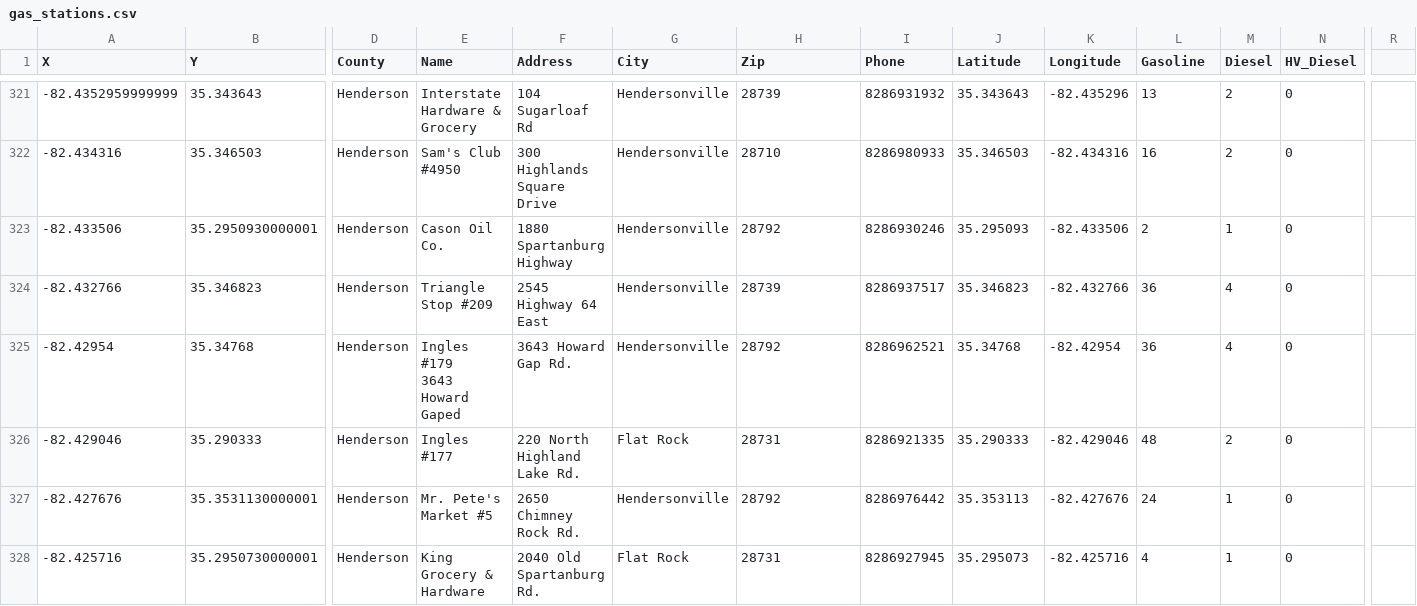
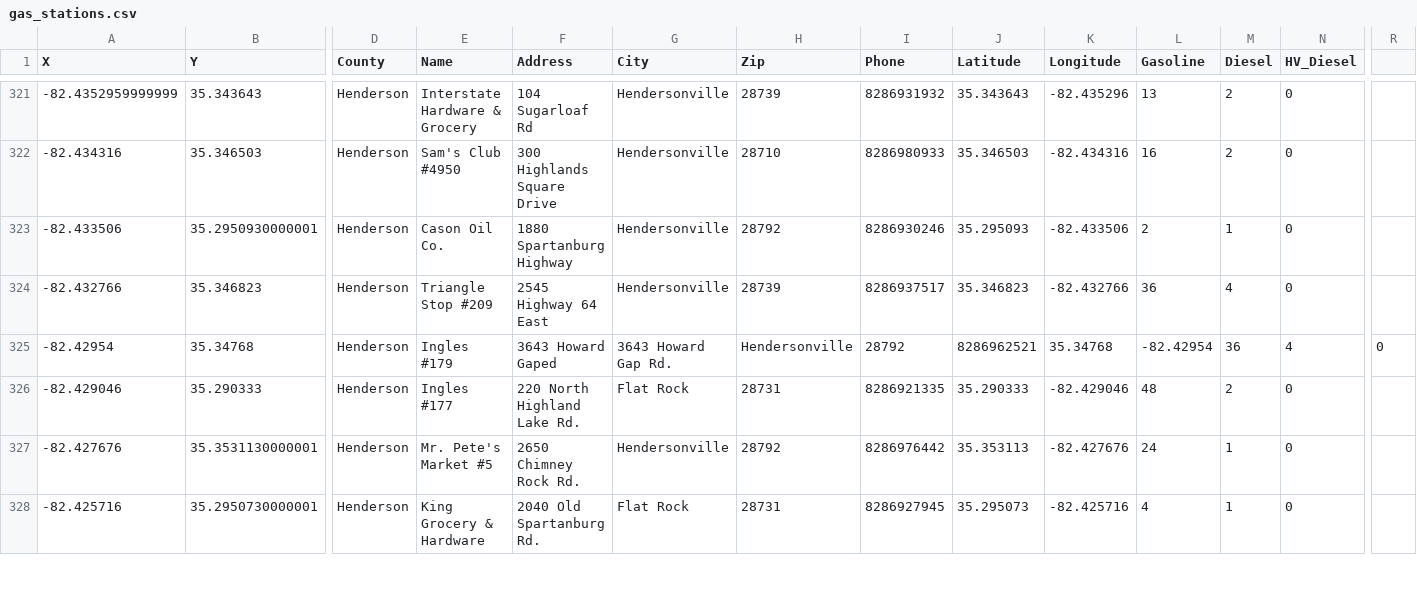
Before and after one commit to zwchen7/fuelFinder2, a CSV file: app/src/main/res/raw/gas_stations.csv, drawn as a sheet; only a part is shown, gaps mark what is left out; ↵ is a line break in a cell; the diff covers the shown part only; the diff names each change by its address in the sheet, - before the commit and + after, or states it on an @@ line.

Commit message:
wrap up map functionality, implement list view

```diff
--- a/app/src/main/res/raw/gas_stations.csv
+++ b/app/src/main/res/raw/gas_stations.csv
-E325 (Name): Ingles #179 ↵ 3643 Howard Gaped
+E325 (Name): Ingles #179
-F325 (Address): 3643 Howard Gap Rd.
+F325 (Address): 3643 Howard Gaped
-G325 (City): Hendersonville
+G325 (City): 3643 Howard Gap Rd.
-H325 (Zip): 28792
+H325 (Zip): Hendersonville
-I325 (Phone): 8286962521
+I325 (Phone): 28792
-J325 (Latitude): 35.34768
+J325 (Latitude): 8286962521
-K325 (Longitude): -82.42954
+K325 (Longitude): 35.34768
-L325 (Gasoline): 36
+L325 (Gasoline): -82.42954
-M325 (Diesel): 4
+M325 (Diesel): 36
-N325 (HV_Diesel): 0
+N325 (HV_Diesel): 4
-R325: (empty)
+R325: 0
```
Also changed, not shown: 4 removed rows and 56 edited cells elsewhere in this file, 7 other files.
